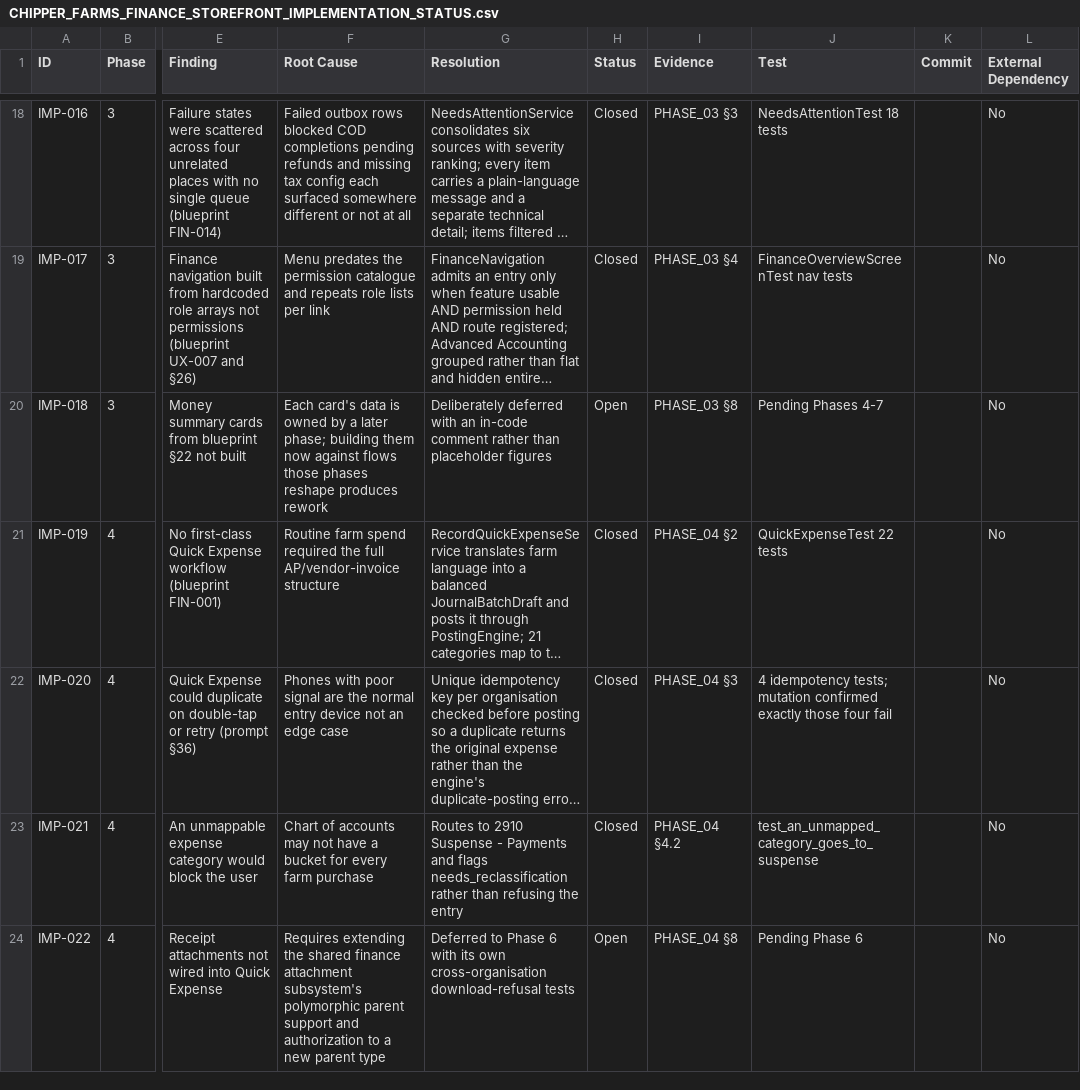
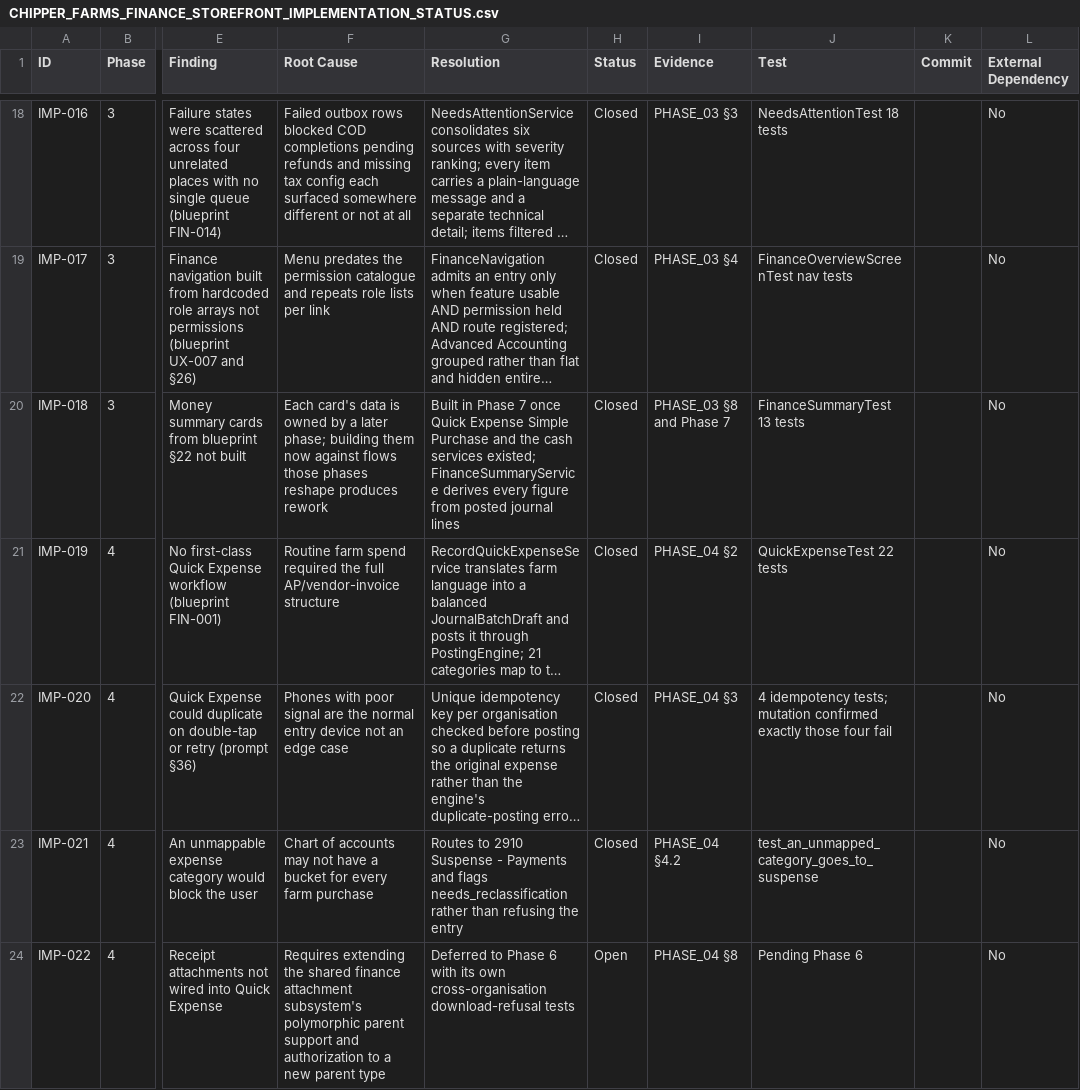
Before and after one commit to charlotteseyab/chipper-farms, a CSV file: CHIPPER_FARMS_FINANCE_STOREFRONT_IMPLEMENTATION_STATUS.csv, drawn as a sheet; only a part is shown, gaps mark what is left out; long unchanged cells end in …; the diff covers the shown part only; the diff names each change by its address in the sheet, - before the commit and + after, or states it on an @@ line.

```diff
--- a/CHIPPER_FARMS_FINANCE_STOREFRONT_IMPLEMENTATION_STATUS.csv
+++ b/CHIPPER_FARMS_FINANCE_STOREFRONT_IMPLEMENTATION_STATUS.csv
-G20 (Resolution): Deliberately deferred with an in-code comment rather than placeholder figures
+G20 (Resolution): Built in Phase 7 once Quick Expense Simple Purchase and the cash services existed; FinanceSummaryService derives every figure from posted journal lines
-H20 (Status): Open
+H20 (Status): Closed
-I20 (Evidence): PHASE_03 §8
+I20 (Evidence): PHASE_03 §8 and Phase 7
-J20 (Test): Pending Phases 4-7
+J20 (Test): FinanceSummaryTest 13 tests
```
Also changed, not shown: 1 added row elsewhere in this file, 4 other files.
